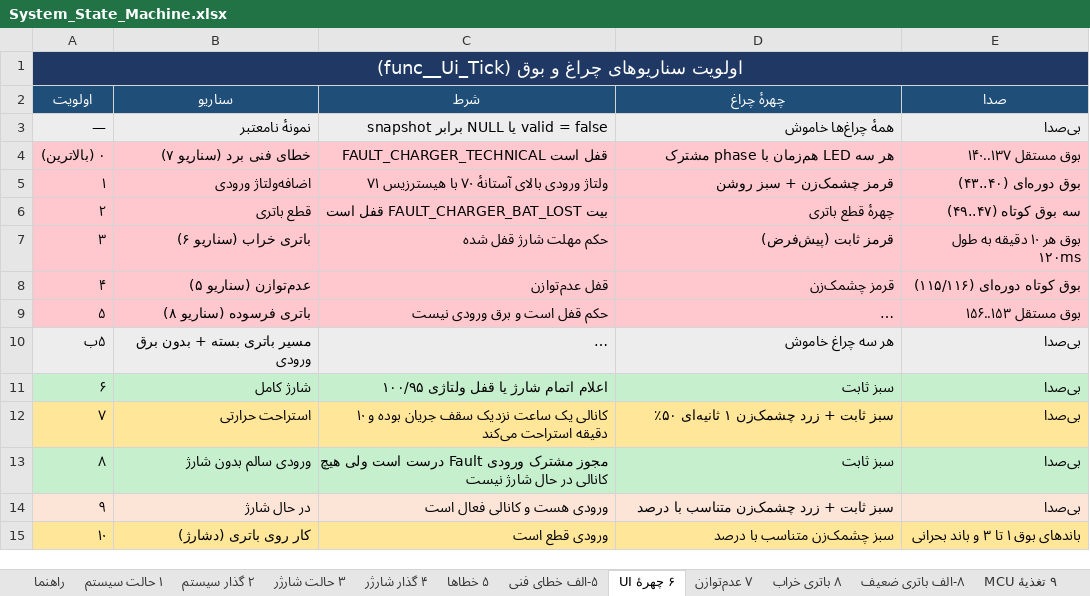
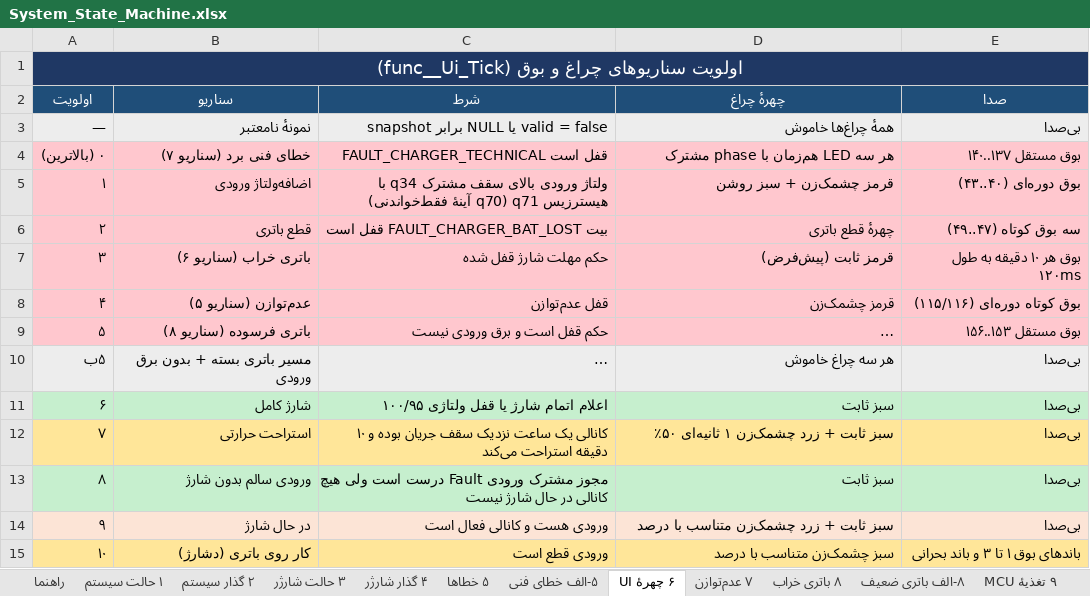
Before and after one commit to sargoliwork101-ui/ChangeOver, an Excel workbook: Documentation/System_State_Machine.xlsx, sheet ۶ چهرهٔ UI, drawn as a sheet; long unchanged cells end in …; values as stored, in another font and other column widths than the file's, no borders; the diff names each change by its address in the sheet, - before the commit and + after, or states it on an @@ line.

```diff
--- a/Documentation/System_State_Machine.xlsx (sheet ۶ چهرهٔ UI)
+++ b/Documentation/System_State_Machine.xlsx (sheet ۶ چهرهٔ UI)
-C5 (شرط): …ورودی بالای آستانهٔ ۷۰ با هیسترزیس ۷۱
+C5 (شرط): …ورودی بالای سقف مشترک q34 با هیسترزیس q71 (q70 آینهٔ فقط‌خواندنی)
```
Also changed, not shown: Firmware/Modules/Ui/UI_Board_Validation.xlsx, Firmware/Modules/Ui/Ui_State_Machine.xlsx, 28 other files.
